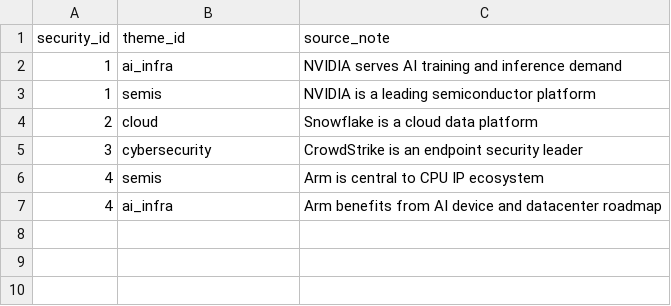
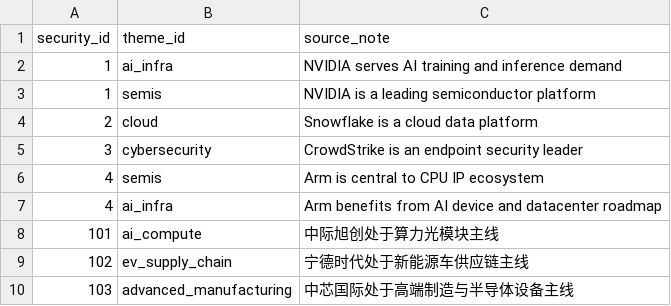
Before and after one commit to karekin/vnpy, a CSV file: examples/tenx_hunter_data_pipeline/sample_data/security_themes.csv, drawn as a sheet; the diff names each change by its address in the sheet, - before the commit and + after, or states it on an @@ line.

```diff
--- a/examples/tenx_hunter_data_pipeline/sample_data/security_themes.csv
+++ b/examples/tenx_hunter_data_pipeline/sample_data/security_themes.csv
+row 8: 101 | ai_compute | 中际旭创处于算力光模块主线
+row 9: 102 | ev_supply_chain | 宁德时代处于新能源车供应链主线
+row 10: 103 | advanced_manufacturing | 中芯国际处于高端制造与半导体设备主线
```
Also changed, not shown: examples/tenx_hunter_data_pipeline/sample_data/financials.csv, examples/tenx_hunter_data_pipeline/sample_data/price_daily.csv, 33 other files.
